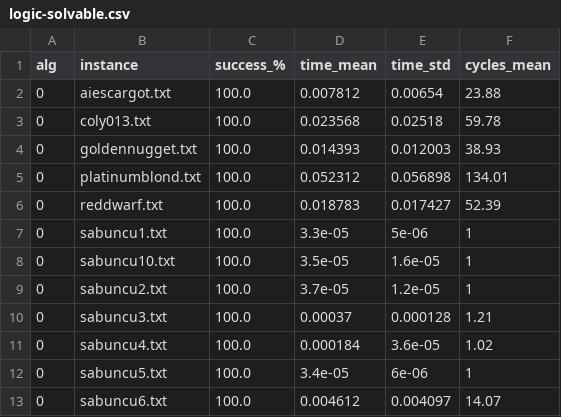
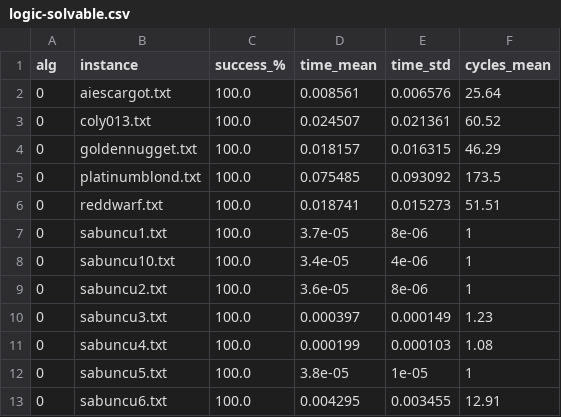
Before and after one commit to Gian44/SudACO, a CSV file: scripts/logic-solvable.csv, drawn as a sheet; only a part is shown; the diff covers the shown part only.

```diff
--- a/scripts/logic-solvable.csv
+++ b/scripts/logic-solvable.csv
@@ -1,13 +1,13 @@
 alg,instance,success_%,time_mean,time_std,cycles_mean
-0,aiescargot.txt,100.0,0.007812,0.00654,23.88
-0,coly013.txt,100.0,0.023568,0.02518,59.78
-0,goldennugget.txt,100.0,0.014393,0.012003,38.93
-0,platinumblond.txt,100.0,0.052312,0.056898,134.01
-0,reddwarf.txt,100.0,0.018783,0.017427,52.39
-0,sabuncu1.txt,100.0,3.3e-05,5e-06,1
-0,sabuncu10.txt,100.0,3.5e-05,1.6e-05,1
-0,sabuncu2.txt,100.0,3.7e-05,1.2e-05,1
-0,sabuncu3.txt,100.0,0.00037,0.000128,1.21
-0,sabuncu4.txt,100.0,0.000184,3.6e-05,1.02
-0,sabuncu5.txt,100.0,3.4e-05,6e-06,1
-0,sabuncu6.txt,100.0,0.004612,0.004097,14.07
+0,aiescargot.txt,100.0,0.008561,0.006576,25.64
+0,coly013.txt,100.0,0.024507,0.021361,60.52
+0,goldennugget.txt,100.0,0.018157,0.016315,46.29
+0,platinumblond.txt,100.0,0.075485,0.093092,173.5
+0,reddwarf.txt,100.0,0.018741,0.015273,51.51
+0,sabuncu1.txt,100.0,3.7e-05,8e-06,1
+0,sabuncu10.txt,100.0,3.4e-05,4e-06,1
+0,sabuncu2.txt,100.0,3.6e-05,8e-06,1
+0,sabuncu3.txt,100.0,0.000397,0.000149,1.23
+0,sabuncu4.txt,100.0,0.000199,0.000103,1.08
+0,sabuncu5.txt,100.0,3.8e-05,1e-05,1
+0,sabuncu6.txt,100.0,0.004295,0.003455,12.91
```
Also changed, not shown: 55 edited cells elsewhere in this file.
